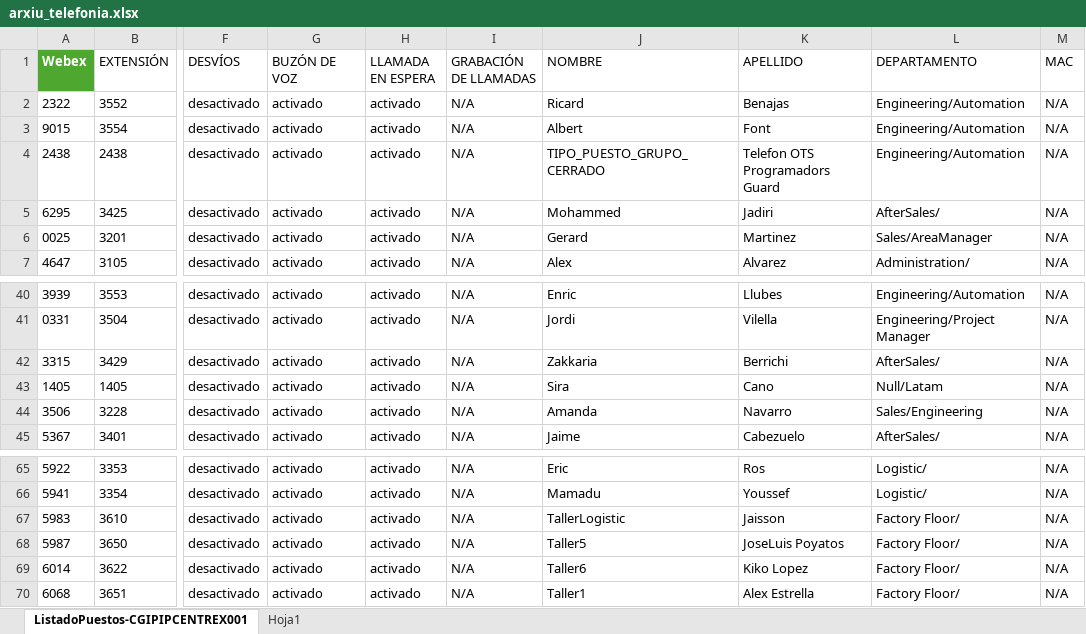
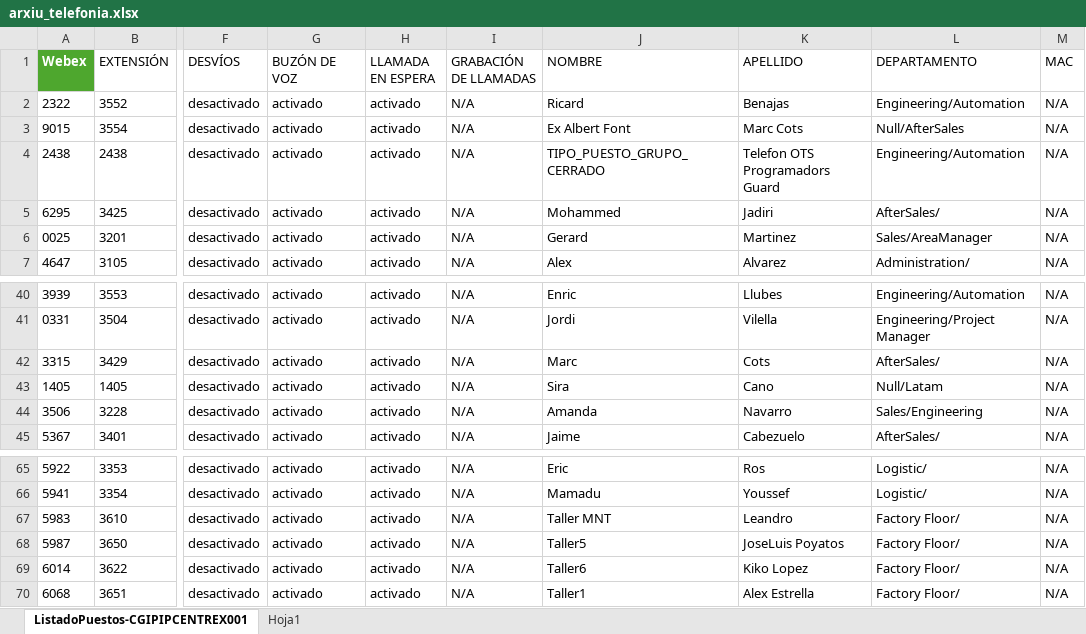
Before and after one commit to mcayuela/portafoli, an Excel workbook: tmi/bd-telefonia/arxiu_telefonia.xlsx, sheet ListadoPuestos-CGIPIPCENTREX001, drawn as a sheet; only a part is shown, gaps mark what is left out; values as stored, in another font and other column widths than the file's, no borders; table styles not drawn; the diff names each change by its address in the sheet, - before the commit and + after, or states it on an @@ line.

```diff
--- a/tmi/bd-telefonia/arxiu_telefonia.xlsx (sheet ListadoPuestos-CGIPIPCENTREX001)
+++ b/tmi/bd-telefonia/arxiu_telefonia.xlsx (sheet ListadoPuestos-CGIPIPCENTREX001)
-J3 (NOMBRE): Albert
+J3 (NOMBRE): Ex Albert Font
-K3 (APELLIDO): Font
+K3 (APELLIDO): Marc Cots
-L3 (DEPARTAMENTO): Engineering/Automation
+L3 (DEPARTAMENTO): Null/AfterSales
-J42 (NOMBRE): Zakkaria
+J42 (NOMBRE): Marc
-K42 (APELLIDO): Berrichi
+K42 (APELLIDO): Cots
-J67 (NOMBRE): TallerLogistic
+J67 (NOMBRE): Taller MNT
-K67 (APELLIDO): Jaisson
+K67 (APELLIDO): Leandro
```
Also changed, not shown: 6 other files.
